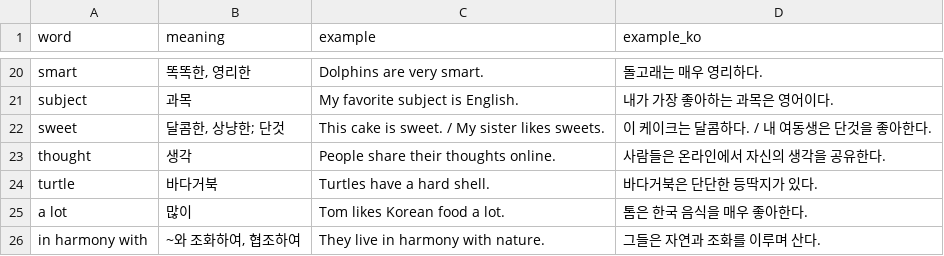
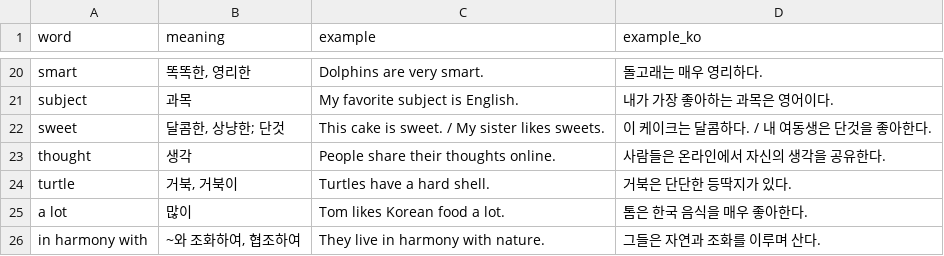
Before and after one commit to ET-Justin/vocab-trainer, a CSV file: data/grade1/lesson1.csv, drawn as a sheet; only a part is shown, gaps mark what is left out.

Commit message:
Update lesson1.csv

```diff
--- a/data/grade1/lesson1.csv
+++ b/data/grade1/lesson1.csv
@@ -23,3 +23,3 @@ sweet,"달콤한, 상냥한; 단것",This cake is sweet. / My sister likes sweet
 thought,생각,People share their thoughts online.,사람들은 온라인에서 자신의 생각을 공유한다.
-turtle,바다거북,Turtles have a hard shell.,바다거북은 단단한 등딱지가 있다.
+turtle,"거북, 거북이",Turtles have a hard shell.,거북은 단단한 등딱지가 있다.
 a lot,많이,Tom likes Korean food a lot.,톰은 한국 음식을 매우 좋아한다.
```
